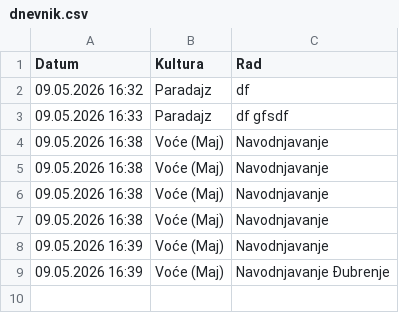
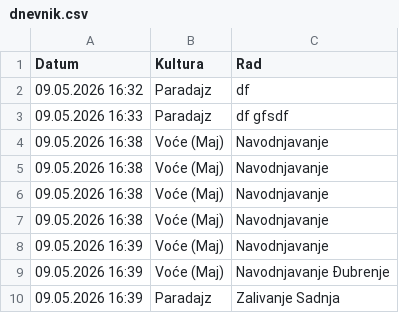
Before and after one commit to 4trustja-design/agroasistent, a CSV file: dnevnik.csv, drawn as a sheet; the diff names each change by its address in the sheet, - before the commit and + after, or states it on an @@ line.

Commit message:
Unos: Paradajz

```diff
--- a/dnevnik.csv
+++ b/dnevnik.csv
+row 10: 09.05.2026 16:39 | Paradajz | Zalivanje Sadnja
```
